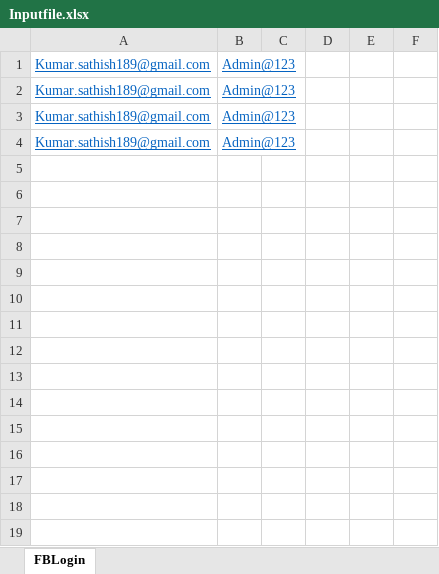
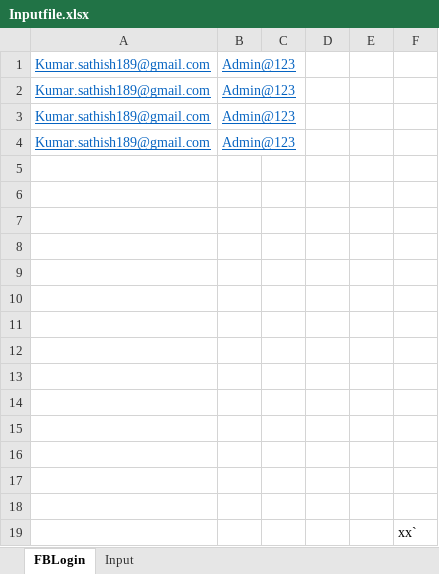
Before and after one commit to sathish1980/seleniumbesantannanagar, an Excel workbook: Input/Inputfile.xlsx, sheet FBLogin, drawn as a sheet; values as stored, in another font and other column widths than the file's, no borders; the diff names each change by its address in the sheet, - before the commit and + after, or states it on an @@ line.

```diff
--- a/Input/Inputfile.xlsx (sheet FBLogin)
+++ b/Input/Inputfile.xlsx (sheet FBLogin)
+sheet tab: Input
+row 5: (empty)
+row 6: (empty)
+row 7: (empty)
+row 8: (empty)
+row 9: (empty)
+row 10: (empty)
+row 11: (empty)
+row 12: (empty)
+row 13: (empty)
+row 14: (empty)
+row 15: (empty)
+row 16: (empty)
+row 17: (empty)
+row 18: (empty)
+row 19:  |  |  |  |  | xx`
```
Also changed, not shown: 56 other files.
